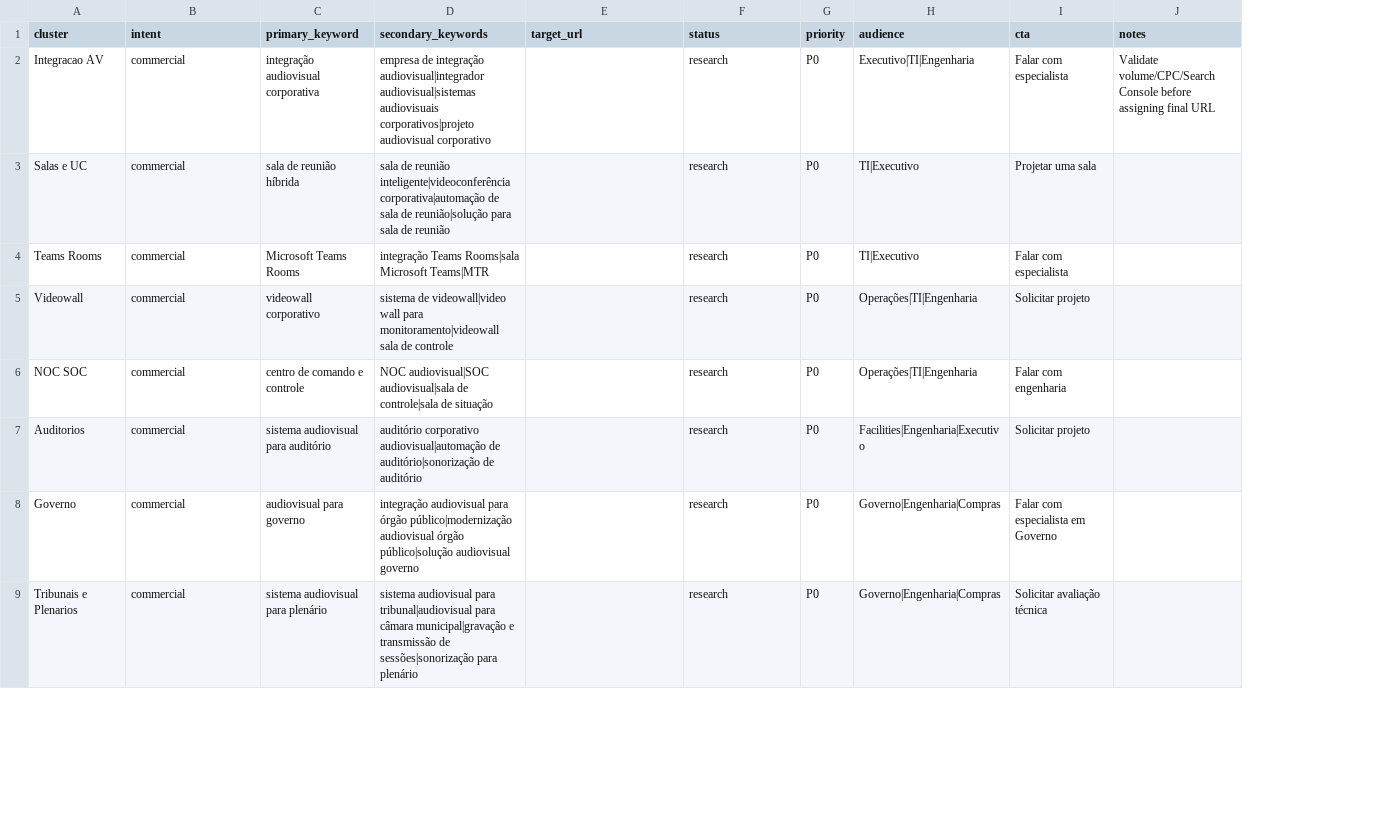
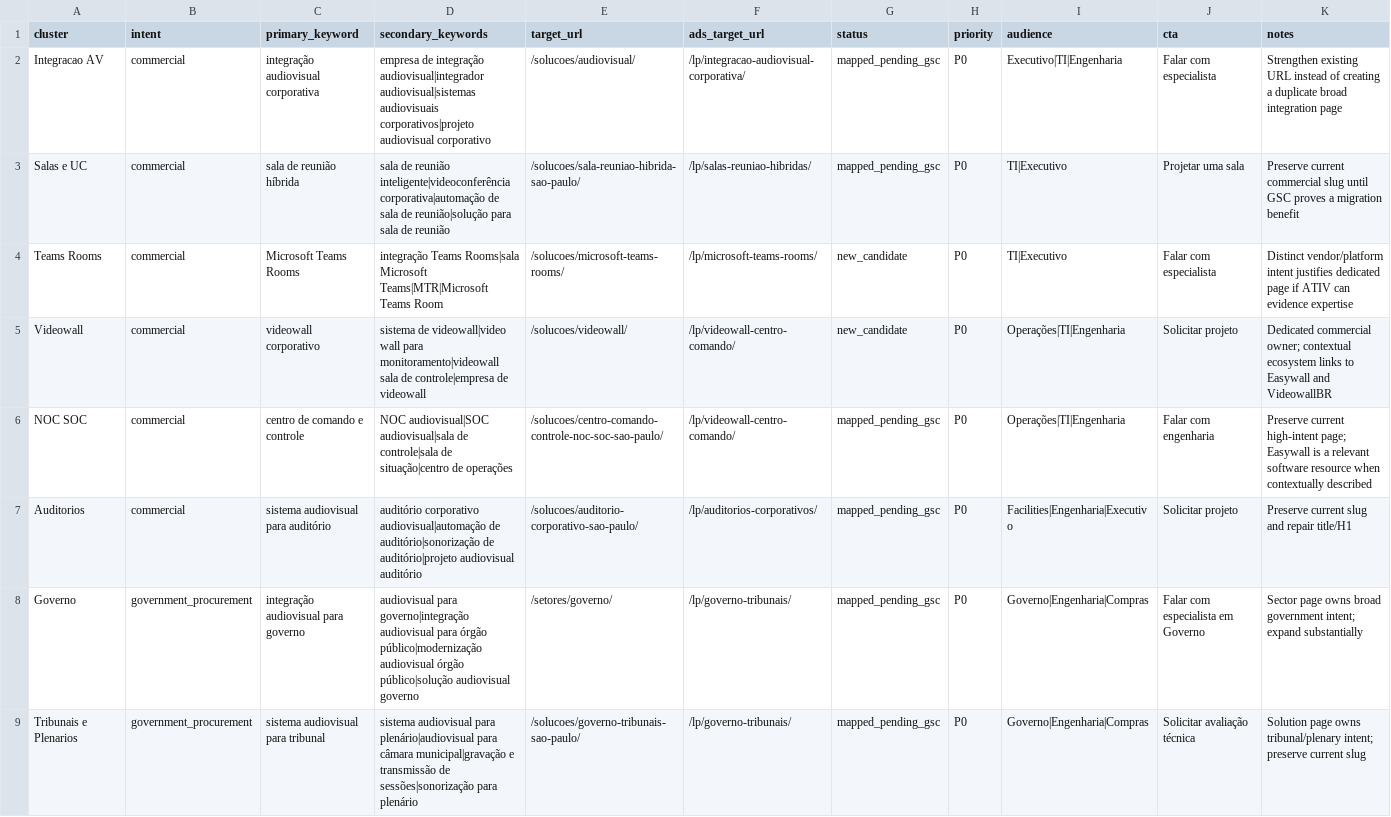
Before and after one commit to audiorobson/ATIV_SITES_01_ATIV, a CSV file: seo/keyword-map.csv, drawn as a sheet; only a part is shown; addresses are those after the commit; the diff covers the shown part only; the diff names each change by its address in the sheet, - before the commit and + after, or states it on an @@ line.

Commit message:
docs(seo): assign organic and ads keyword ownership

```diff
--- a/seo/keyword-map.csv
+++ b/seo/keyword-map.csv
+column F (ads_target_url), rows 2-9: /lp/integracao-audiovisual-corporativa/ | /lp/salas-reuniao-hibridas/ | /lp/microsoft-teams-rooms/ | /lp/videowall-centro-comando/ | /lp/videowall-centro-comando/ | /lp/auditorios-corporativos/ | /lp/governo-tribunais/ | /lp/governo-tribunais/
-E2 (target_url): (empty)
+E2 (target_url): /solucoes/audiovisual/
-G2:G3 (status): research
+G2:G3 (status): mapped_pending_gsc
-K2 (notes): Validate volume/CPC/Search Console before assigning final URL
+K2 (notes): Strengthen existing URL instead of creating a duplicate broad integration page
-E3 (target_url): (empty)
+E3 (target_url): /solucoes/sala-reuniao-hibrida-sao-paulo/
-K3 (notes): (empty)
+K3 (notes): Preserve current commercial slug until GSC proves a migration benefit
-D4 (secondary_keywords): …Rooms|sala Microsoft Teams|MTR
+D4 (secondary_keywords): …Rooms|sala Microsoft Teams|MTR|Microsoft Teams Room
-E4 (target_url): (empty)
+E4 (target_url): /solucoes/microsoft-teams-rooms/
-G4:G5 (status): research
+G4:G5 (status): new_candidate
-K4 (notes): (empty)
+K4 (notes): Distinct vendor/platform intent justifies dedicated page if ATIV can evidence expertise
-D5 (secondary_keywords): …sala de controle
+D5 (secondary_keywords): …sala de controle|empresa de videowall
-E5 (target_url): (empty)
+E5 (target_url): /solucoes/videowall/
-K5 (notes): (empty)
+K5 (notes): Dedicated commercial owner; contextual ecosystem links to Easywall and VideowallBR
-D6 (secondary_keywords): …controle|sala de situação
+D6 (secondary_keywords): …controle|sala de situação|centro de operações
-E6 (target_url): (empty)
+E6 (target_url): /solucoes/centro-comando-controle-noc-soc-sao-paulo/
-G6:G9 (status): research
+G6:G9 (status): mapped_pending_gsc
-K6 (notes): (empty)
+K6 (notes): Preserve current high-intent page; Easywall is a relevant software resource when contextually described
-D7 (secondary_keywords): …auditório|sonorização de auditório
+D7 (secondary_keywords): …auditório|sonorização de auditório|projeto audiovisual auditório
-E7 (target_url): (empty)
+E7 (target_url): /solucoes/auditorio-corporativo-sao-paulo/
-K7 (notes): (empty)
+K7 (notes): Preserve current slug and repair title/H1
-B8:B9 (intent): commercial
+B8:B9 (intent): government_procurement
-C8 (primary_keyword): audiovisual para governo
+C8 (primary_keyword): integração audiovisual para governo
-D8 (secondary_keywords): integração audiovisual para…
+D8 (secondary_keywords): audiovisual para governo|integração audiovisual para…
-E8 (target_url): (empty)
+E8 (target_url): /setores/governo/
-K8 (notes): (empty)
+K8 (notes): Sector page owns broad government intent; expand substantially
-C9 (primary_keyword): sistema audiovisual para plenário
+C9 (primary_keyword): sistema audiovisual para tribunal
-D9 (secondary_keywords): …audiovisual para tribunal|audiovisual para câmara…
+D9 (secondary_keywords): …audiovisual para plenário|audiovisual para câmara…
-E9 (target_url): (empty)
+E9 (target_url): /solucoes/governo-tribunais-sao-paulo/
-K9 (notes): (empty)
+K9 (notes): Solution page owns tribunal/plenary intent; preserve current slug
```
Also changed, not shown: 6 added rows, 1 removed row and 14 edited cells elsewhere in this file.
